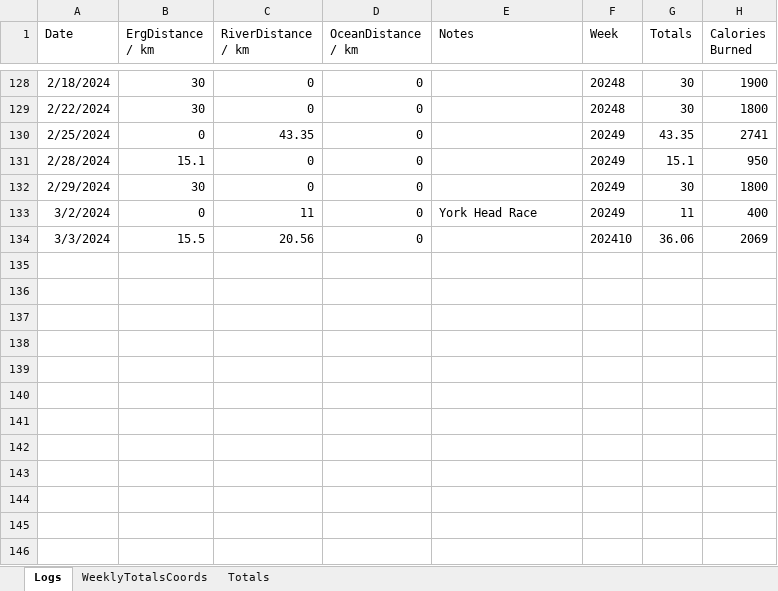
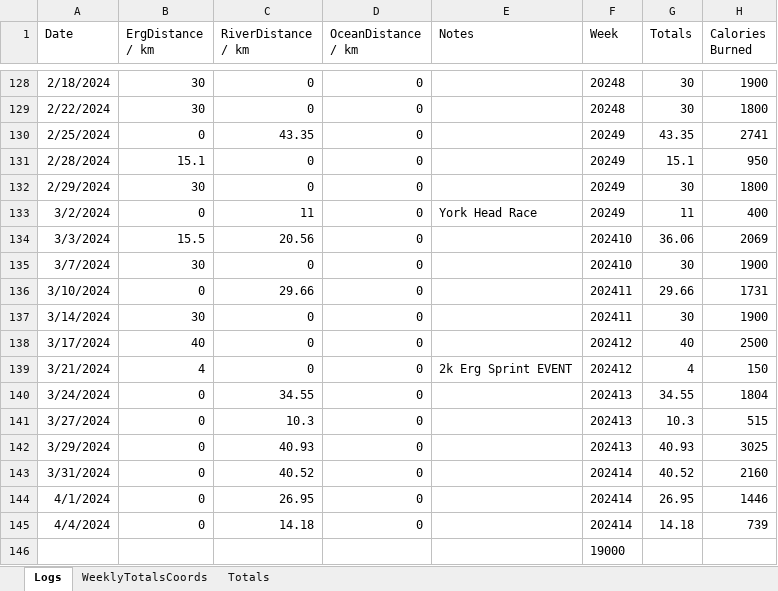
Before and after one commit to AIREW4VE/Atlantic2025, an Excel workbook: assets/TrainingData/TrainingBlogTimeLapse.xlsx, sheet Logs, drawn as a sheet; only a part is shown, gaps mark what is left out; values as stored, in another font and other column widths than the file's, no borders; the diff names each change by its address in the sheet, - before the commit and + after, or states it on an @@ line.

```diff
--- a/assets/TrainingData/TrainingBlogTimeLapse.xlsx (sheet Logs)
+++ b/assets/TrainingData/TrainingBlogTimeLapse.xlsx (sheet Logs)
+row 135: 3/7/2024 | 30 | 0 | 0 |  | 202410 | 30 | 1900
+row 136: 3/10/2024 | 0 | 29.66 | 0 |  | 202411 | 29.66 | 1731
+row 137: 3/14/2024 | 30 | 0 | 0 |  | 202411 | 30 | 1900
+row 138: 3/17/2024 | 40 | 0 | 0 |  | 202412 | 40 | 2500
+row 139: 3/21/2024 | 4 | 0 | 0 | 2k Erg Sprint EVENT | 202412 | 4 | 150
+row 140: 3/24/2024 | 0 | 34.55 | 0 |  | 202413 | 34.55 | 1804
+row 141: 3/27/2024 | 0 | 10.3 | 0 |  | 202413 | 10.3 | 515
+row 142: 3/29/2024 | 0 | 40.93 | 0 |  | 202413 | 40.93 | 3025
+row 143: 3/31/2024 | 0 | 40.52 | 0 |  | 202414 | 40.52 | 2160
+row 144: 4/1/2024 | 0 | 26.95 | 0 |  | 202414 | 26.95 | 1446
+row 145: 4/4/2024 | 0 | 14.18 | 0 |  | 202414 | 14.18 | 739
+row 146:  |  |  |  |  | 19000
```
Also changed, not shown: sheet WeeklyTotalsCoords, sheet Totals, 11 other files.
